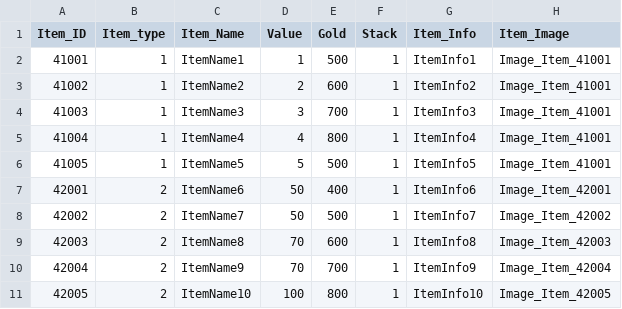
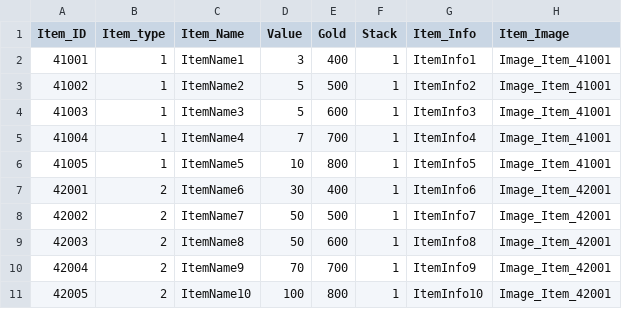
Before and after one commit to longlifejin/UnityTeamPrj, a CSV file: Assets/Resources/ItemDataTable.csv, drawn as a sheet.

```diff
--- a/Assets/Resources/ItemDataTable.csv
+++ b/Assets/Resources/ItemDataTable.csv
@@ -1,11 +1,11 @@
 Item_ID,Item_type,Item_Name,Value,Gold,Stack,Item_Info,Item_Image
-41001,1,ItemName1,1,500,1,ItemInfo1,Image_Item_41001
-41002,1,ItemName2,2,600,1,ItemInfo2,Image_Item_41001
-41003,1,ItemName3,3,700,1,ItemInfo3,Image_Item_41001
-41004,1,ItemName4,4,800,1,ItemInfo4,Image_Item_41001
-41005,1,ItemName5,5,500,1,ItemInfo5,Image_Item_41001
-42001,2,ItemName6,50,400,1,ItemInfo6,Image_Item_42001
-42002,2,ItemName7,50,500,1,ItemInfo7,Image_Item_42002
-42003,2,ItemName8,70,600,1,ItemInfo8,Image_Item_42003
-42004,2,ItemName9,70,700,1,ItemInfo9,Image_Item_42004
-42005,2,ItemName10,100,800,1,ItemInfo10,Image_Item_42005
+41001,1,ItemName1,3,400,1,ItemInfo1,Image_Item_41001
+41002,1,ItemName2,5,500,1,ItemInfo2,Image_Item_41001
+41003,1,ItemName3,5,600,1,ItemInfo3,Image_Item_41001
+41004,1,ItemName4,7,700,1,ItemInfo4,Image_Item_41001
+41005,1,ItemName5,10,800,1,ItemInfo5,Image_Item_41001
+42001,2,ItemName6,30,400,1,ItemInfo6,Image_Item_42001
+42002,2,ItemName7,50,500,1,ItemInfo7,Image_Item_42001
+42003,2,ItemName8,50,600,1,ItemInfo8,Image_Item_42001
+42004,2,ItemName9,70,700,1,ItemInfo9,Image_Item_42001
+42005,2,ItemName10,100,800,1,ItemInfo10,Image_Item_42001
```
Also changed, not shown: Assets/Resources/StringDataTable.csv, 1 other file.
